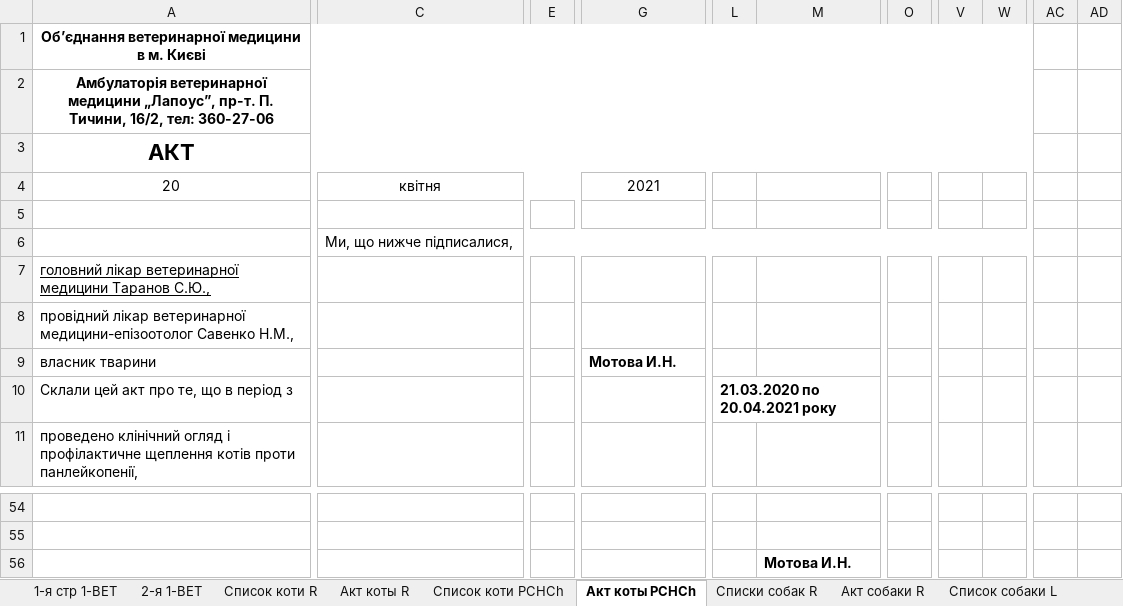
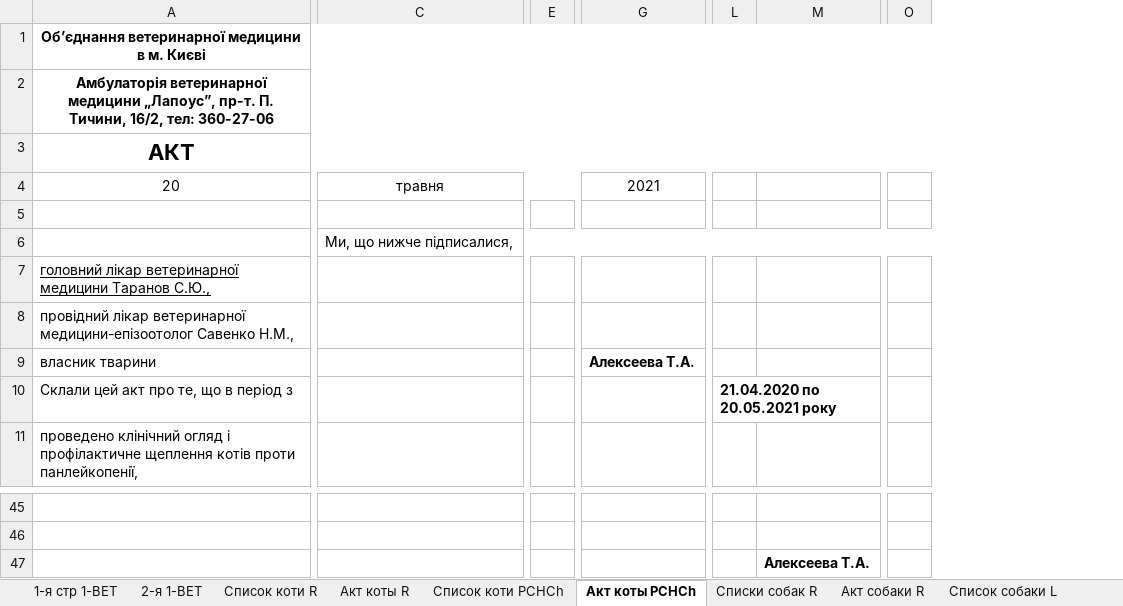
Before and after one commit to scorp1323/lapous_boss, an Excel workbook: Отчет Эпизотолог/2021/05.2021 - месячный/05.2021-Форма № 1-Вет все страницы.xlsx, sheet Акт коты PCHCh, drawn as a sheet; only a part is shown, gaps mark what is left out; values as stored, in another font and other column widths than the file's, no borders; removed rows and columns are numbered as before the commit, all else as after; the diff covers the shown part only; the diff names each change by its address in the sheet, - before the commit and + after, or states it on an @@ line.

```diff
--- a/Отчет Эпизотолог/2021/05.2021 - месячный/05.2021-Форма № 1-Вет все страницы.xlsx (sheet Акт коты PCHCh)
+++ b/Отчет Эпизотолог/2021/05.2021 - месячный/05.2021-Форма № 1-Вет все страницы.xlsx (sheet Акт коты PCHCh)
-column E, empty
+column E, empty
-column L, row 10: 21.03.2020 по 20.04.2021 року
+column L, row 10: 21.04.2020 по 20.05.2021 року
-column O, empty
+column O, empty
-column V, empty
-column W, empty
-column AC, empty
-column AD, empty
-C4: квітня
+C4: травня
-G9: Мотова И.Н.
+G9: Алексеева Т.А.
-M47: Мотова И.Н.
+M47: Алексеева Т.А.
```
Also changed, not shown: 9 removed rows, 5 removed columns and 11 edited cells elsewhere in this sheet, sheet Список собаки L, sheet Списки собак R, sheet Список коти PCHCh, sheet Акт собаки R, sheet Акт собаки L, sheet Список коти R, 3 more sheets, Kontacts_контакты для Сергея.xlsx, Отчет Эпизотолог/2021/05.2021 - месячный/Быстрый отчет 05.2021.xlsx, 22 other files.
